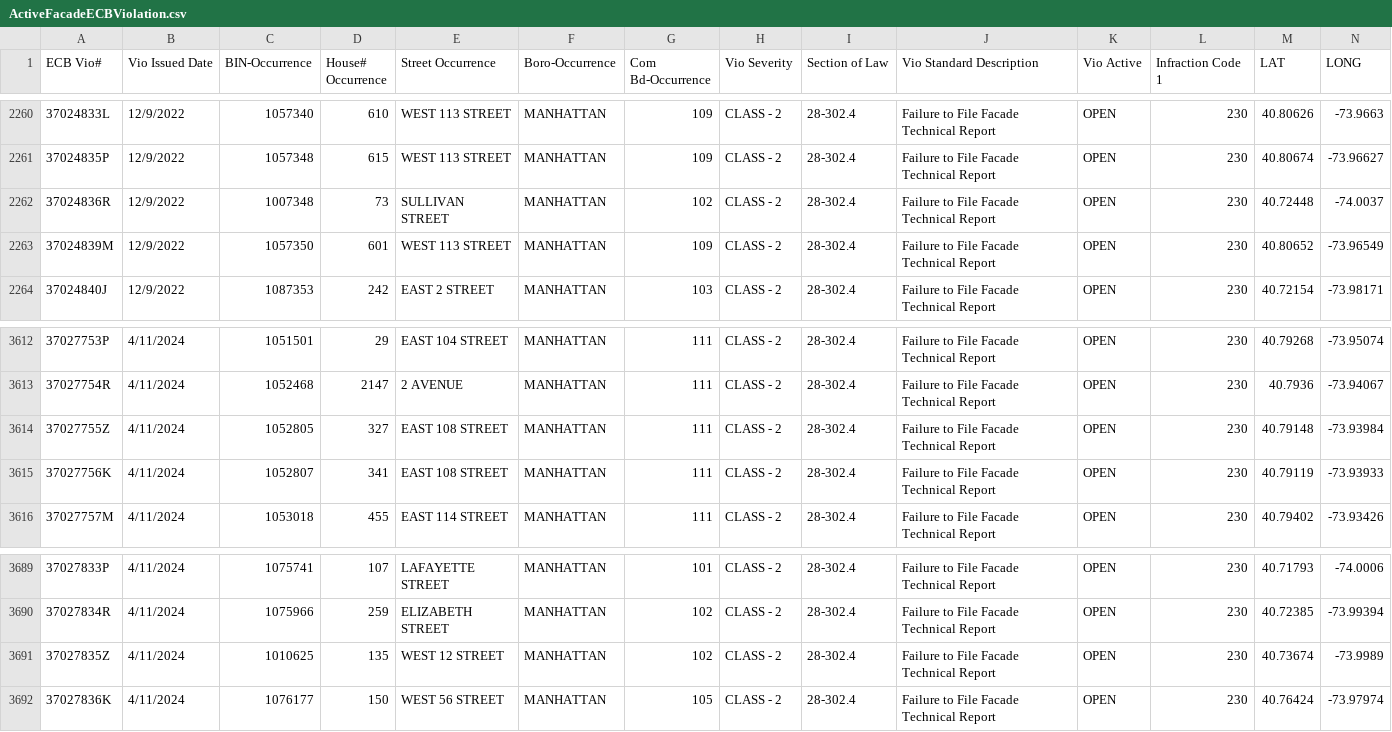
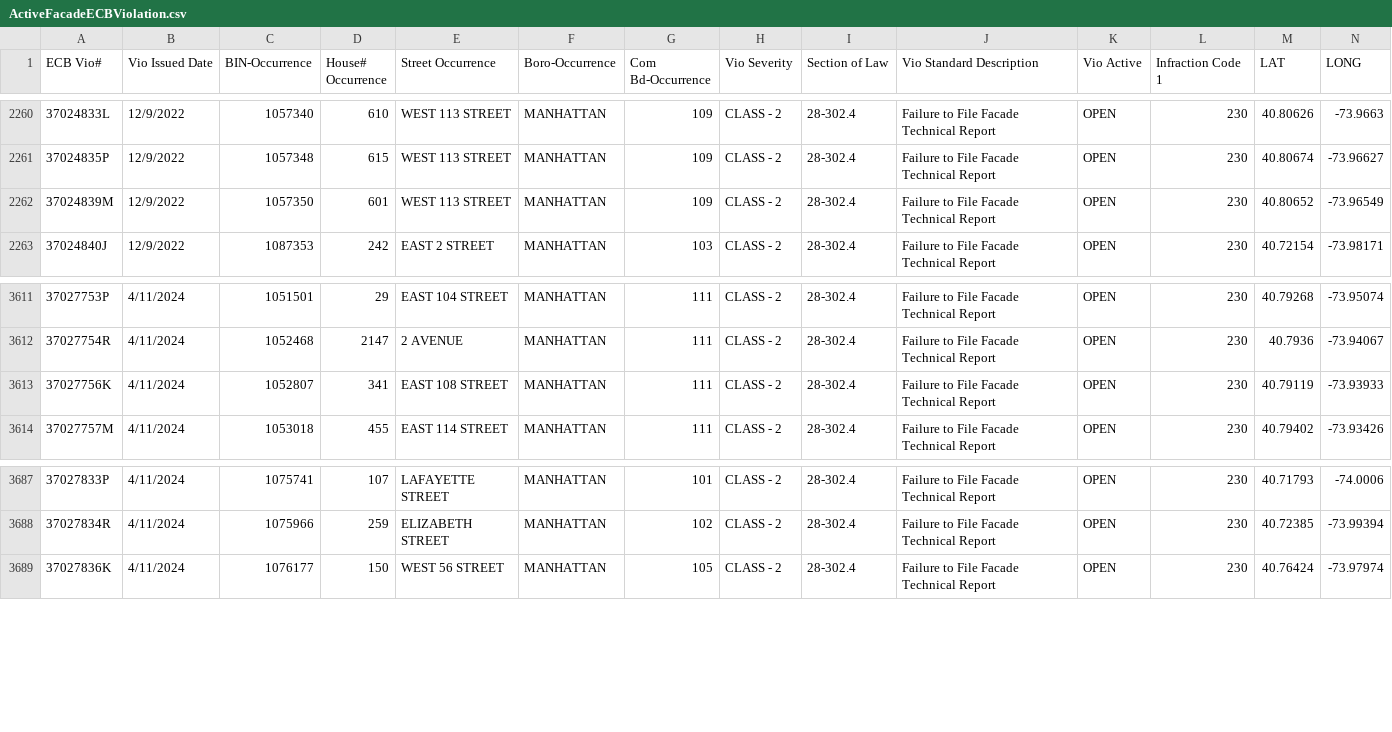
Before and after one commit to NYCDOB/FacadeSafetyReport, a CSV file: data/ActiveFacadeECBViolation.csv, drawn as a sheet; only a part is shown, gaps mark what is left out.

Commit message:
update from script Wed 11/20/2024  8:11:24.06, 4606 rows

```diff
--- a/data/ActiveFacadeECBViolation.csv
+++ b/data/ActiveFacadeECBViolation.csv
@@ -2261,3 +2261,2 @@ ECB Vio#,Vio Issued Date,BIN-Occurrence,House# Occurrence,Street Occurrence,Boro
 37024835P,12/9/2022,1057348,615,WEST  113 STREET,MANHATTAN,109,CLASS - 2,28-302.4,Failure to File Facade Technical Report,OPEN,230,40.80674,-73.96627
-37024836R,12/9/2022,1007348,73,SULLIVAN STREET,MANHATTAN,102,CLASS - 2,28-302.4,Failure to File Facade Technical Report,OPEN,230,40.72448,-74.0037
 37024839M,12/9/2022,1057350,601,WEST  113 STREET,MANHATTAN,109,CLASS - 2,28-302.4,Failure to File Facade Technical Report,OPEN,230,40.80652,-73.96549
@@ -3613,3 +3612,2 @@ ECB Vio#,Vio Issued Date,BIN-Occurrence,House# Occurrence,Street Occurrence,Boro
 37027754R,4/11/2024,1052468,2147,   2 AVENUE,MANHATTAN,111,CLASS - 2,28-302.4,Failure to File Facade Technical Report,OPEN,230,40.7936,-73.94067
-37027755Z,4/11/2024,1052805,327,EAST  108 STREET,MANHATTAN,111,CLASS - 2,28-302.4,Failure to File Facade Technical Report,OPEN,230,40.79148,-73.93984
 37027756K,4/11/2024,1052807,341,EAST  108 STREET,MANHATTAN,111,CLASS - 2,28-302.4,Failure to File Facade Technical Report,OPEN,230,40.79119,-73.93933
@@ -3690,3 +3688,2 @@ ECB Vio#,Vio Issued Date,BIN-Occurrence,House# Occurrence,Street Occurrence,Boro
 37027834R,4/11/2024,1075966,259,ELIZABETH STREET,MANHATTAN,102,CLASS - 2,28-302.4,Failure to File Facade Technical Report,OPEN,230,40.72385,-73.99394
-37027835Z,4/11/2024,1010625,135,WEST   12 STREET,MANHATTAN,102,CLASS - 2,28-302.4,Failure to File Facade Technical Report,OPEN,230,40.73674,-73.9989
 37027836K,4/11/2024,1076177,150,WEST   56 STREET,MANHATTAN,105,CLASS - 2,28-302.4,Failure to File Facade Technical Report,OPEN,230,40.76424,-73.97974
```
